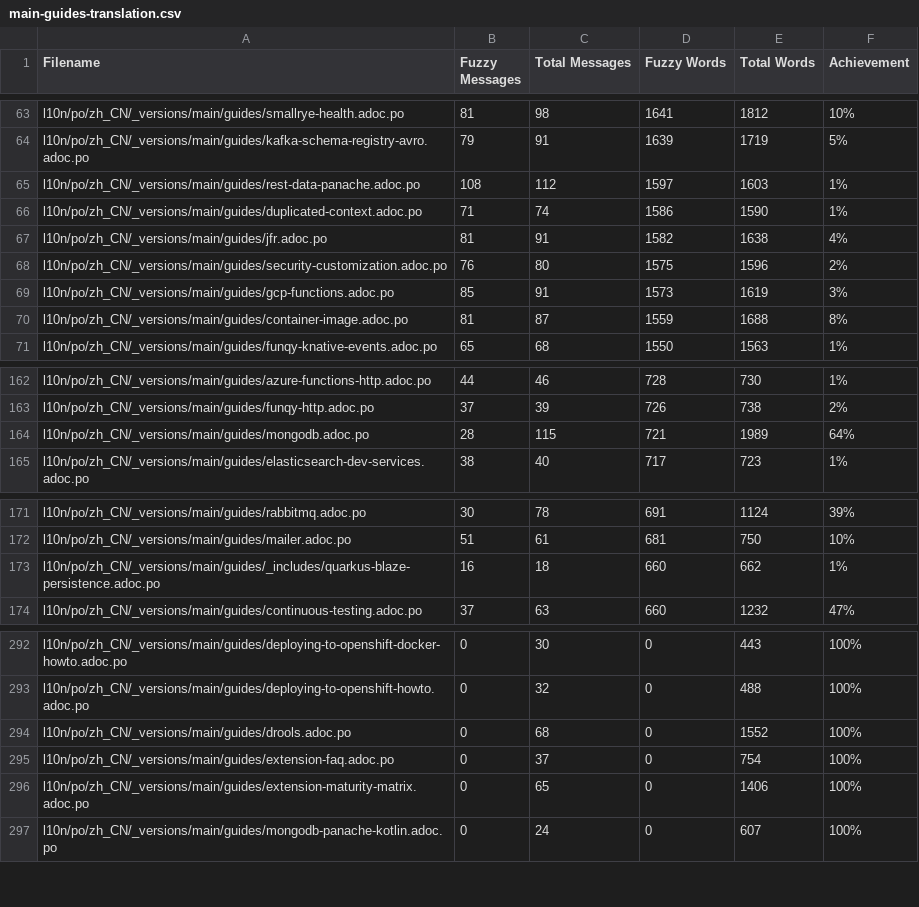
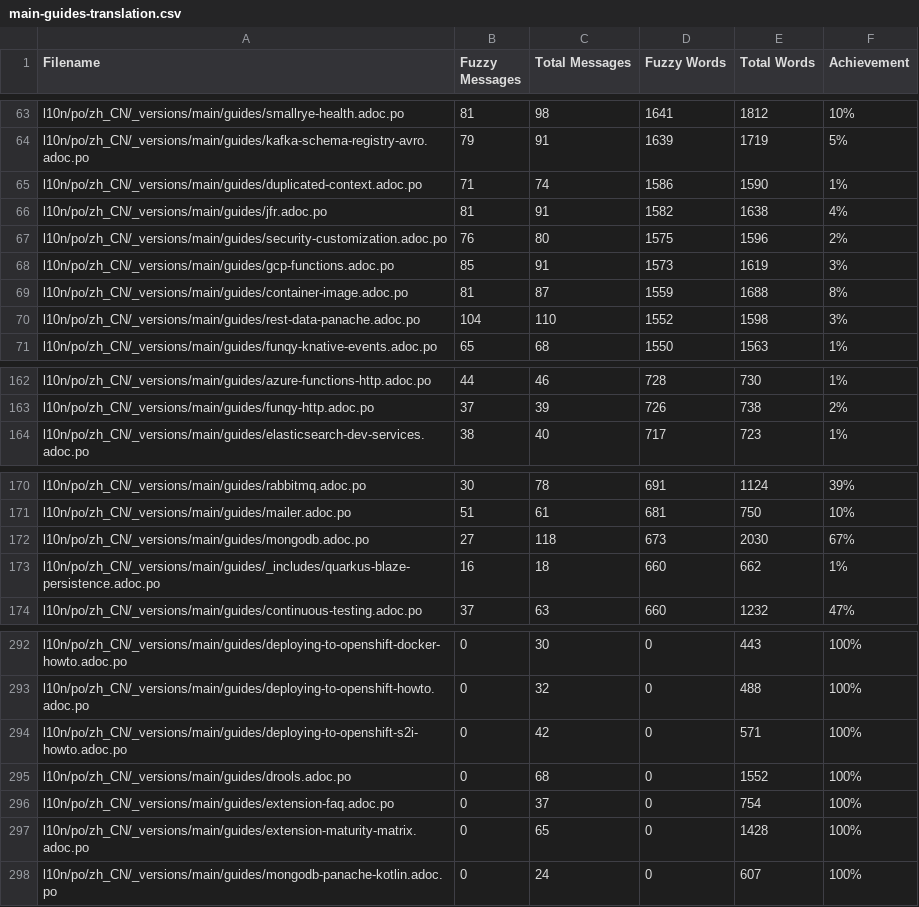
Before and after one commit to quarkusio/cn.quarkus.io, a CSV file: l10n/stats/main-guides-translation.csv, drawn as a sheet; only a part is shown, gaps mark what is left out; the diff covers the shown part only.

```diff
--- a/l10n/stats/main-guides-translation.csv
+++ b/l10n/stats/main-guides-translation.csv
@@ -64,3 +64,2 @@ l10n/po/zh_CN/_versions/main/guides/smallrye-health.adoc.po, 81, 98, 1641, 1812,
 l10n/po/zh_CN/_versions/main/guides/kafka-schema-registry-avro.adoc.po, 79, 91, 1639, 1719, 5%
-l10n/po/zh_CN/_versions/main/guides/rest-data-panache.adoc.po, 108, 112, 1597, 1603, 1%
 l10n/po/zh_CN/_versions/main/guides/duplicated-context.adoc.po, 71, 74, 1586, 1590, 1%
@@ -70,2 +69,3 @@ l10n/po/zh_CN/_versions/main/guides/gcp-functions.adoc.po, 85, 91, 1573, 1619, 3
 l10n/po/zh_CN/_versions/main/guides/container-image.adoc.po, 81, 87, 1559, 1688, 8%
+l10n/po/zh_CN/_versions/main/guides/rest-data-panache.adoc.po, 104, 110, 1552, 1598, 3%
 l10n/po/zh_CN/_versions/main/guides/funqy-knative-events.adoc.po, 65, 68, 1550, 1563, 1%
@@ -163,3 +163,2 @@ l10n/po/zh_CN/_versions/main/guides/azure-functions-http.adoc.po, 44, 46, 728, 7
 l10n/po/zh_CN/_versions/main/guides/funqy-http.adoc.po, 37, 39, 726, 738, 2%
-l10n/po/zh_CN/_versions/main/guides/mongodb.adoc.po, 28, 115, 721, 1989, 64%
 l10n/po/zh_CN/_versions/main/guides/elasticsearch-dev-services.adoc.po, 38, 40, 717, 723, 1%
@@ -172,2 +171,3 @@ l10n/po/zh_CN/_versions/main/guides/rabbitmq.adoc.po, 30, 78, 691, 1124, 39%
 l10n/po/zh_CN/_versions/main/guides/mailer.adoc.po, 51, 61, 681, 750, 10%
+l10n/po/zh_CN/_versions/main/guides/mongodb.adoc.po, 27, 118, 673, 2030, 67%
 l10n/po/zh_CN/_versions/main/guides/_includes/quarkus-blaze-persistence.adoc.po, 16, 18, 660, 662, 1%
@@ -293,5 +293,6 @@ l10n/po/zh_CN/_versions/main/guides/deploying-to-openshift-docker-howto.adoc.po,
 l10n/po/zh_CN/_versions/main/guides/deploying-to-openshift-howto.adoc.po, 0, 32, 0, 488, 100%
+l10n/po/zh_CN/_versions/main/guides/deploying-to-openshift-s2i-howto.adoc.po, 0, 42, 0, 571, 100%
 l10n/po/zh_CN/_versions/main/guides/drools.adoc.po, 0, 68, 0, 1552, 100%
 l10n/po/zh_CN/_versions/main/guides/extension-faq.adoc.po, 0, 37, 0, 754, 100%
-l10n/po/zh_CN/_versions/main/guides/extension-maturity-matrix.adoc.po, 0, 65, 0, 1406, 100%
+l10n/po/zh_CN/_versions/main/guides/extension-maturity-matrix.adoc.po, 0, 65, 0, 1428, 100%
 l10n/po/zh_CN/_versions/main/guides/mongodb-panache-kotlin.adoc.po, 0, 24, 0, 607, 100%
```
Also changed, not shown: 10 edited cells elsewhere in this file, l10n/stats/latest-guides-translation.csv, l10n/stats/misc-translation.csv, 1 other file.
